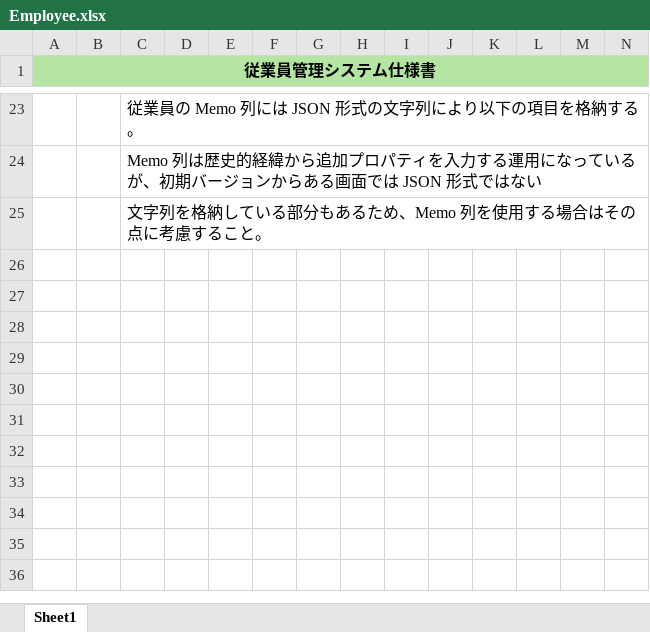
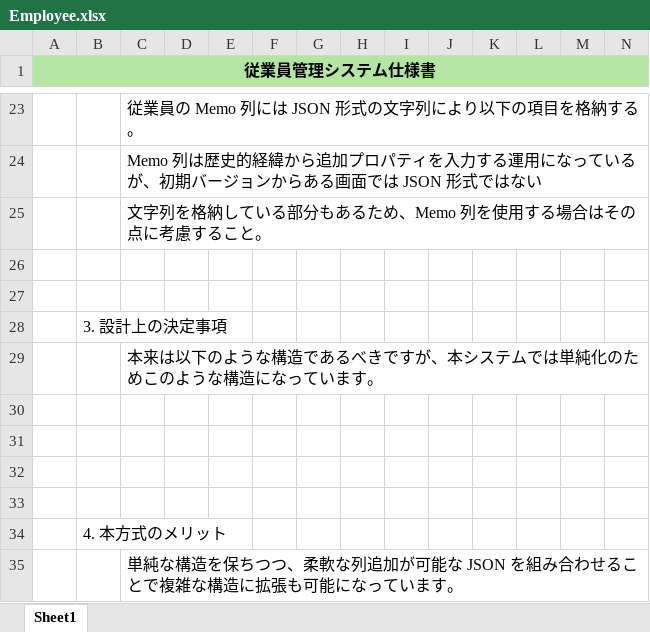
Before and after one commit to runceel/github-copilot-excel-lab, an Excel workbook: Employee.xlsx, sheet Sheet1, drawn as a sheet; only a part is shown, gaps mark what is left out; values as stored, in another font and other column widths than the file's, no borders; charts and pictures not drawn; rows hold the shown columns only; the diff names each change by its address in the sheet, - before the commit and + after, or states it on an @@ line.

```diff
--- a/Employee.xlsx (sheet Sheet1)
+++ b/Employee.xlsx (sheet Sheet1)
+row 26: (empty)
+row 27: (empty)
+row 28:  | 3. 設計上の決定事項
+row 29:  |  | 本来は以下のような構造であるべきですが、本システムでは単純化のためこのような構造になっています。
+row 30: (empty)
+row 31: (empty)
+row 32: (empty)
+row 33: (empty)
+row 34:  | 4. 本方式のメリット
+row 35:  |  | 単純な構造を保ちつつ、柔軟な列追加が可能な JSON を組み合わせることで複雑な構造に拡張も可能になっています。
```
Also changed, not shown: charts or pictures, 2 other files.
